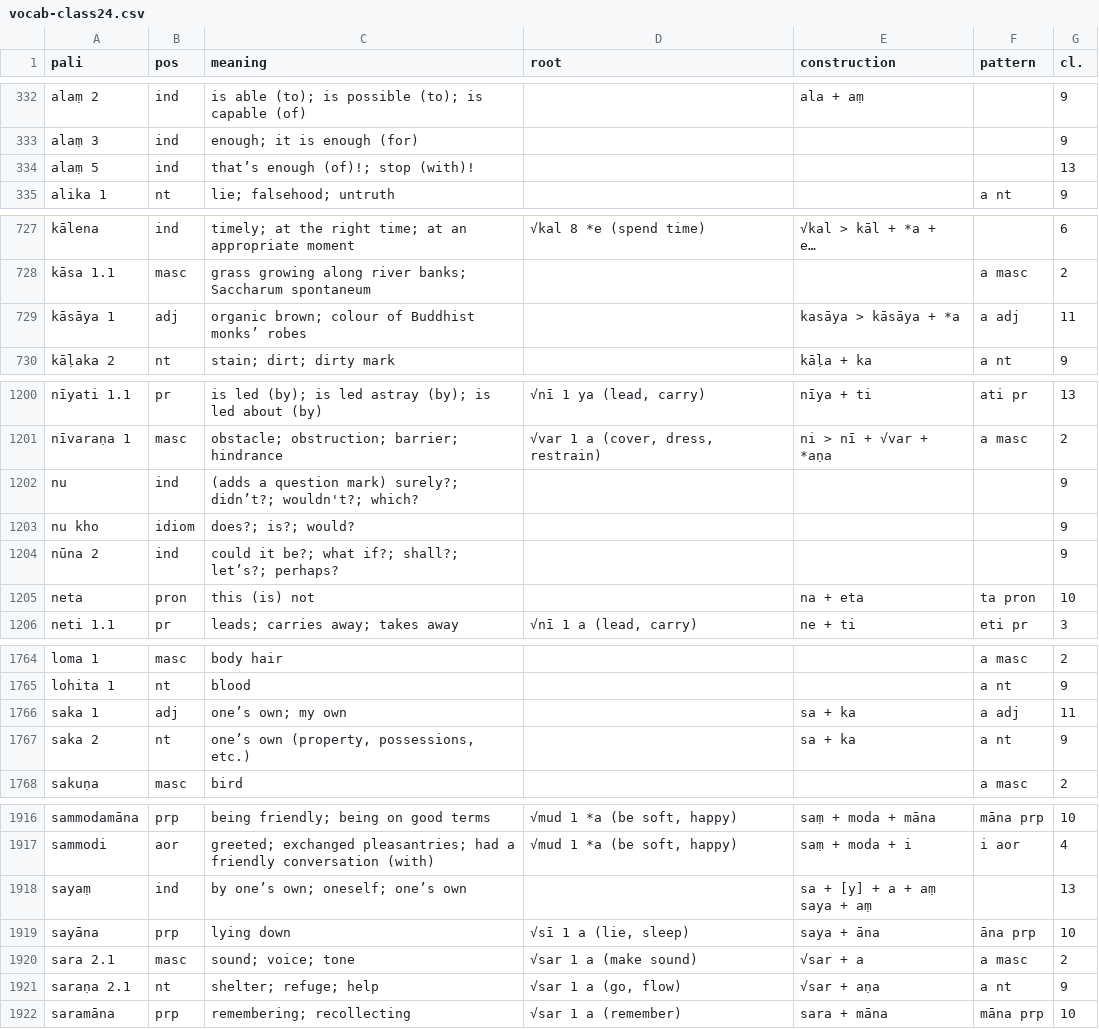
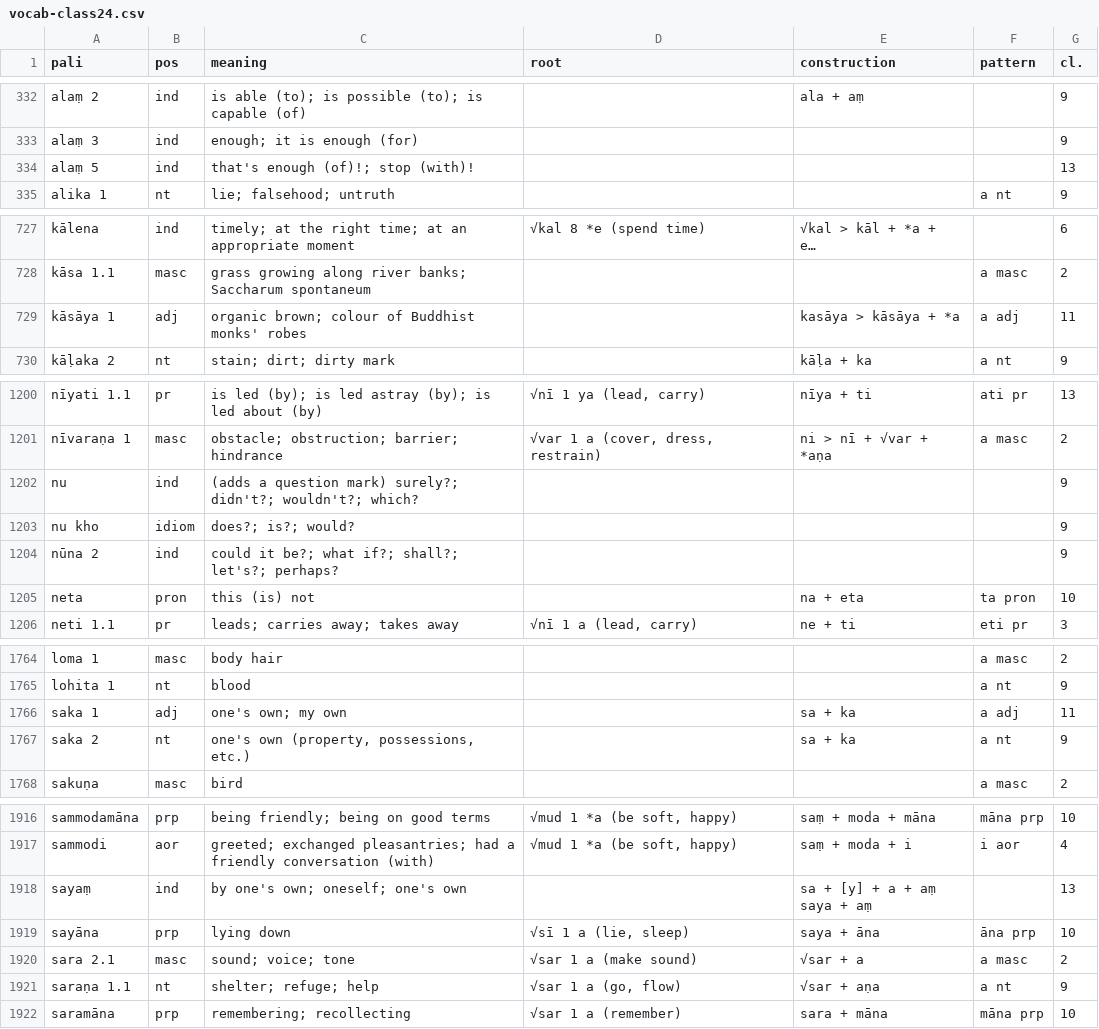
Before and after one commit to sasanarakkha/study-tools, a CSV file: pali-class/vocab/vocab-class24.csv, drawn as a sheet; only a part is shown, gaps mark what is left out; long unchanged cells end in …; the diff covers the shown part only; the diff names each change by its address in the sheet, - before the commit and + after, or states it on an @@ line.

```diff
--- a/pali-class/vocab/vocab-class24.csv
+++ b/pali-class/vocab/vocab-class24.csv
-C334 (meaning): that’s enough (of)!; stop (with)!
+C334 (meaning): that's enough (of)!; stop (with)!
-C729 (meaning): …of Buddhist monks’ robes
+C729 (meaning): …of Buddhist monks' robes
-C1202 (meaning): …mark) surely?; didn’t?; wouldn't?; which?
+C1202 (meaning): …mark) surely?; didn't?; wouldn't?; which?
-C1204 (meaning): …if?; shall?; let’s?; perhaps?
+C1204 (meaning): …if?; shall?; let's?; perhaps?
-C1766 (meaning): one’s own; my own
+C1766 (meaning): one's own; my own
-C1767 (meaning): one’s own (property, possessions, etc.)
+C1767 (meaning): one's own (property, possessions, etc.)
-C1918 (meaning): by one’s own; oneself; one’s own
+C1918 (meaning): by one's own; oneself; one's own
-A1921 (pali): saraṇa 2.1
+A1921 (pali): saraṇa 1.1
```
Also changed, not shown: 19 edited cells elsewhere in this file, pali-class/vocab/vocab-class25.csv, pali-class/vocab/vocab-class26.csv, 54 other files.
